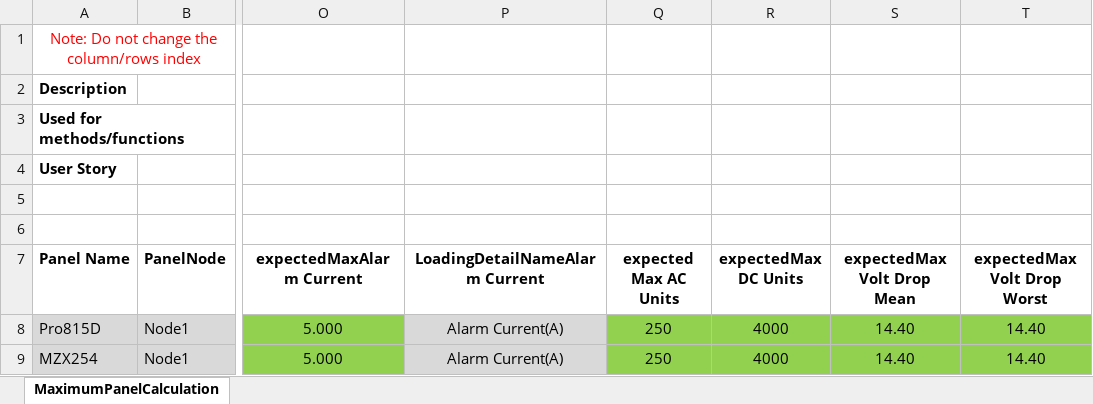
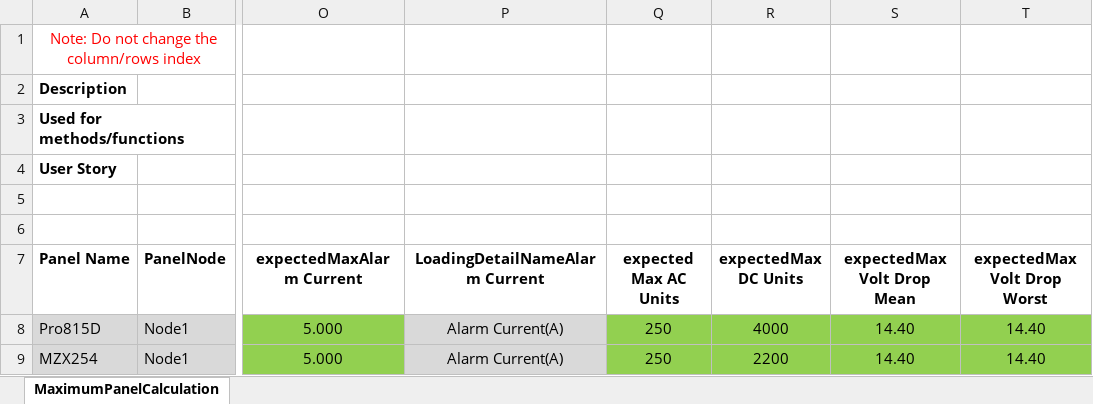
Before and after one commit to rohanpaw/DesktopInt, an Excel workbook: Test Data/T1838_T1840_T1841.xlsx, sheet MaximumPanelCalculation, drawn as a sheet; only a part is shown, gaps mark what is left out; values as stored, in another font and other column widths than the file's, no borders; the diff names each change by its address in the sheet, - before the commit and + after, or states it on an @@ line.

```diff
--- a/Test Data/T1838_T1840_T1841.xlsx (sheet MaximumPanelCalculation)
+++ b/Test Data/T1838_T1840_T1841.xlsx (sheet MaximumPanelCalculation)
-R9 (expectedMax DC Units): 4000
+R9 (expectedMax DC Units): 2200
```
Also changed, not shown: Test Data/T1730.xlsx, Test Data/T1750.xlsx, 6 other files.
